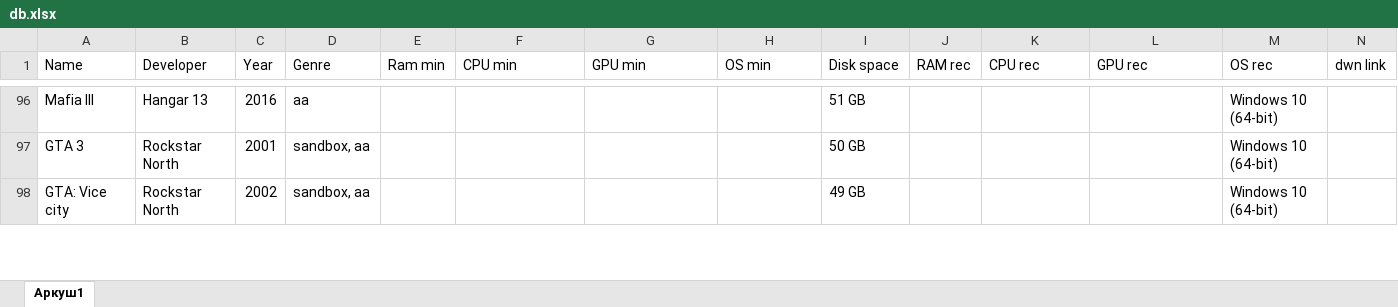
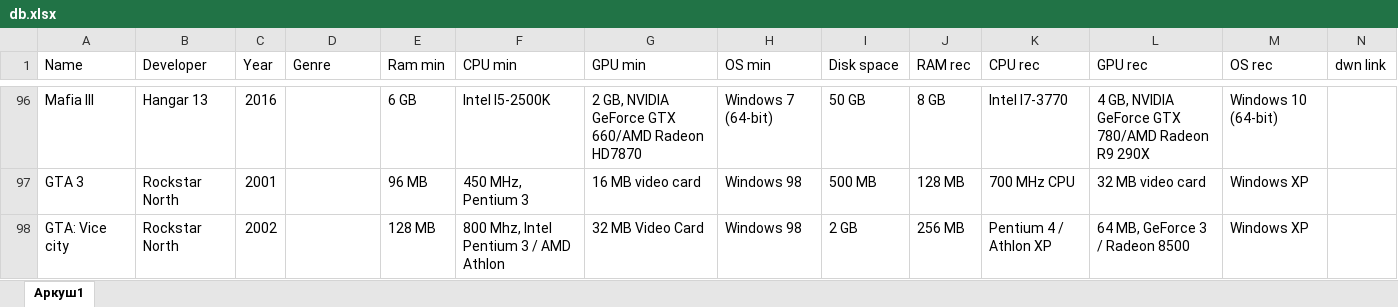
Before and after one commit to agcl-x/game-bot, an Excel workbook: db.xlsx, sheet Аркуш1, drawn as a sheet; only a part is shown, gaps mark what is left out; values as stored, in another font and other column widths than the file's, no borders; charts and pictures not drawn; the diff covers the shown part only; the diff names each change by its address in the sheet, - before the commit and + after, or states it on an @@ line.

```diff
--- a/db.xlsx (sheet Аркуш1)
+++ b/db.xlsx (sheet Аркуш1)
-D96 (Genre): aa
+D96 (Genre): (empty)
-E96 (Ram min): (empty)
+E96 (Ram min): 6 GB
-F96 (CPU min): (empty)
+F96 (CPU min): Intel I5-2500K
-G96 (GPU min): (empty)
+G96 (GPU min): 2 GB, NVIDIA GeForce GTX 660/AMD Radeon HD7870
-H96 (OS min): (empty)
+H96 (OS min): Windows 7 (64-bit)
-I96 (Disk space): 51 GB
+I96 (Disk space): 50 GB
-J96 (RAM rec): (empty)
+J96 (RAM rec): 8 GB
-K96 (CPU rec): (empty)
+K96 (CPU rec): Intel I7-3770
-L96 (GPU rec): (empty)
+L96 (GPU rec): 4 GB, NVIDIA GeForce GTX 780/AMD Radeon R9 290X
-D97:D98 (Genre): sandbox, aa
+D97:D98 (Genre): (empty)
-E97 (Ram min): (empty)
+E97 (Ram min): 96 MB
-F97 (CPU min): (empty)
+F97 (CPU min): 450 MHz, Pentium 3
-G97 (GPU min): (empty)
+G97 (GPU min): 16 MB video card
-H97:H98 (OS min): (empty)
+H97:H98 (OS min): Windows 98
-I97 (Disk space): 50 GB
+I97 (Disk space): 500 MB
-J97 (RAM rec): (empty)
+J97 (RAM rec): 128 MB
-K97 (CPU rec): (empty)
+K97 (CPU rec): 700 MHz CPU
-L97 (GPU rec): (empty)
+L97 (GPU rec): 32 MB video card
-M97:M98 (OS rec): Windows 10 (64-bit)
+M97:M98 (OS rec): Windows XP
-E98 (Ram min): (empty)
+E98 (Ram min): 128 MB
-F98 (CPU min): (empty)
+F98 (CPU min): 800 Mhz, Intel Pentium 3 / AMD Athlon
-G98 (GPU min): (empty)
+G98 (GPU min): 32 MB Video Card
-I98 (Disk space): 49 GB
+I98 (Disk space): 2 GB
-J98 (RAM rec): (empty)
+J98 (RAM rec): 256 MB
-K98 (CPU rec): (empty)
+K98 (CPU rec): Pentium 4 / Athlon XP
-L98 (GPU rec): (empty)
+L98 (GPU rec): 64 MB, GeForce 3 / Radeon 8500
```
Also changed, not shown: 185 edited cells and cell formats elsewhere in this sheet, charts or pictures.
